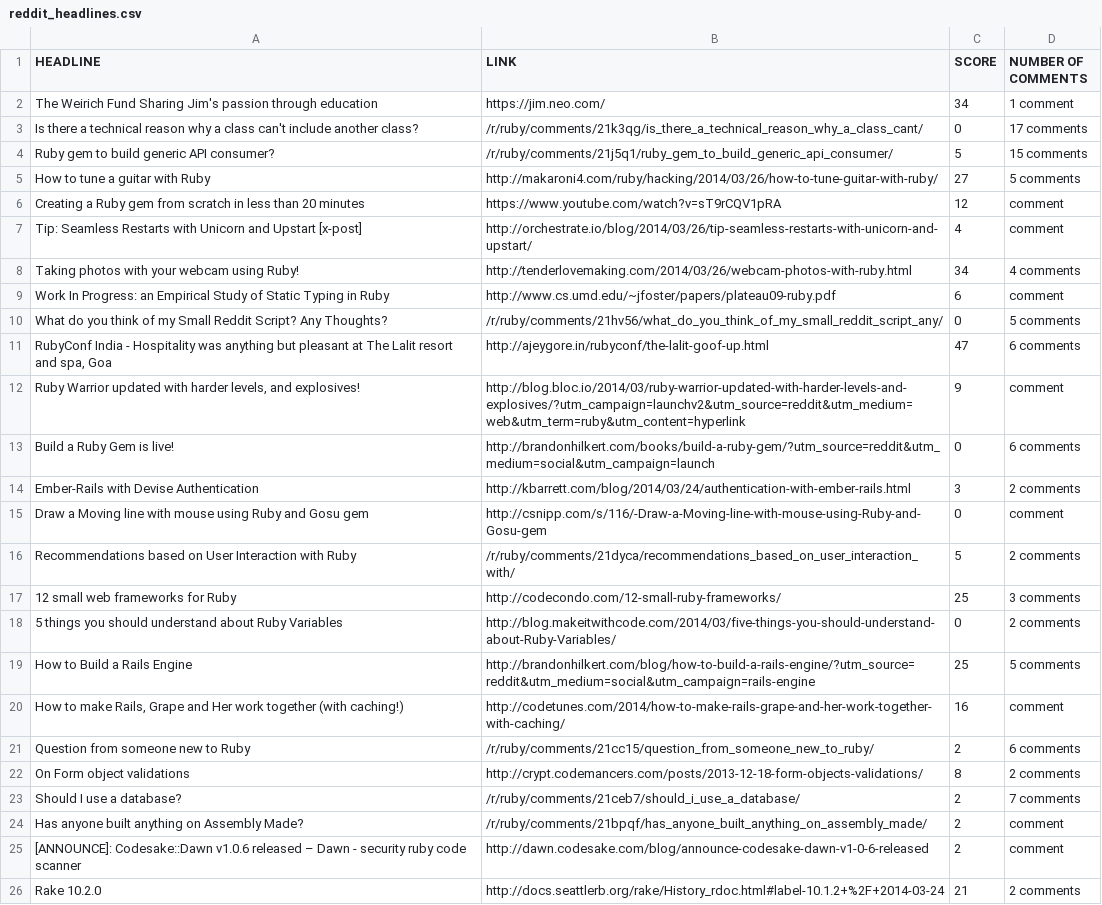
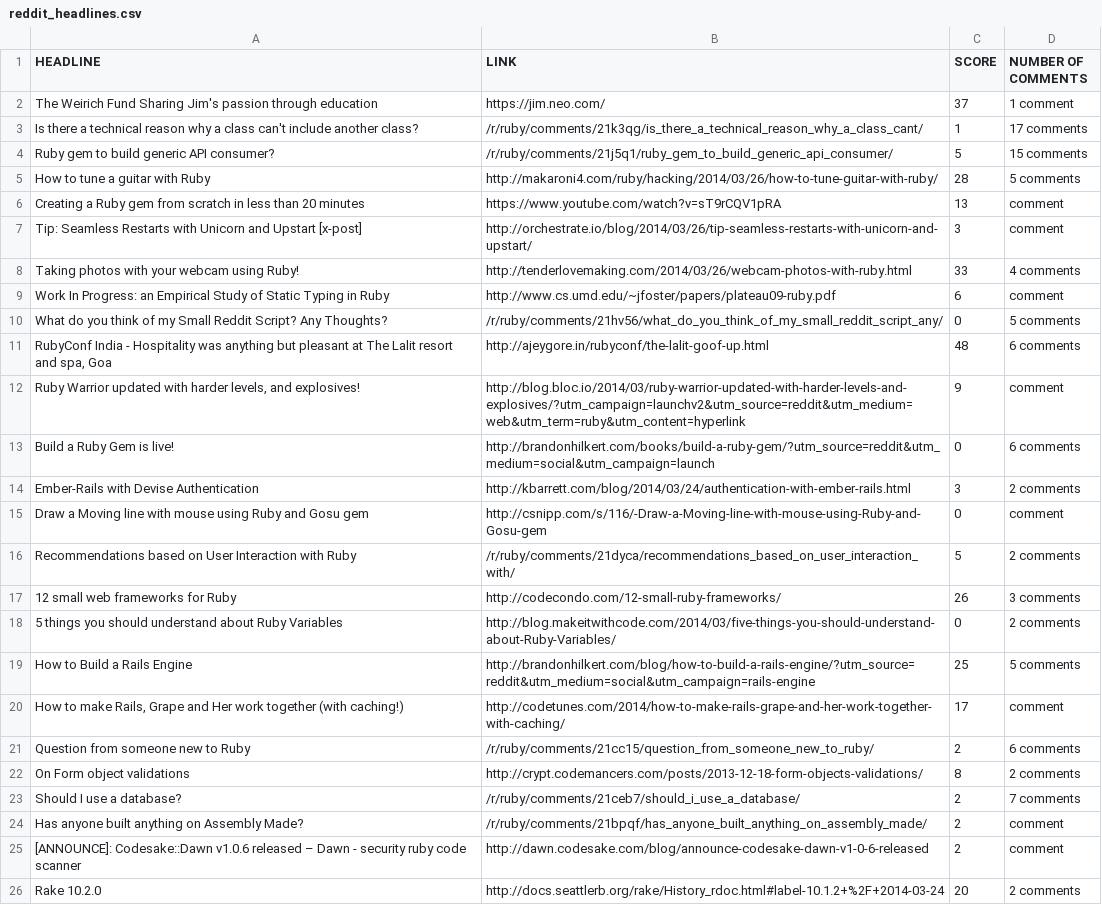
Before and after one commit to kerrison24/reddit_scraper, a CSV file: reddit_headlines.csv, drawn as a sheet.

```diff
--- a/reddit_headlines.csv
+++ b/reddit_headlines.csv
@@ -1,12 +1,12 @@
 HEADLINE,LINK,SCORE,NUMBER OF COMMENTS
-The Weirich Fund Sharing Jim's passion through education,https://jim.neo.com/,34,1 comment
-Is there a technical reason why a class can't include another class?,/r/ruby/comments/21k3qg/is_there_a_technical_reason_why_a_class_cant/,0,17 comments
+The Weirich Fund Sharing Jim's passion through education,https://jim.neo.com/,37,1 comment
+Is there a technical reason why a class can't include another class?,/r/ruby/comments/21k3qg/is_there_a_technical_reason_why_a_class_cant/,1,17 comments
 Ruby gem to build generic API consumer?,/r/ruby/comments/21j5q1/ruby_gem_to_build_generic_api_consumer/,5,15 comments
-How to tune a guitar with Ruby,http://makaroni4.com/ruby/hacking/2014/03/26/how-to-tune-guitar-with-ruby/,27,5 comments
-Creating a Ruby gem from scratch in less than 20 minutes,https://www.youtube.com/watch?v=sT9rCQV1pRA,12,comment
-Tip: Seamless Restarts with Unicorn and Upstart [x-post],http://orchestrate.io/blog/2014/03/26/tip-seamless-restarts-with-unicorn-and-upstart/,4,comment
-Taking photos with your webcam using Ruby!,http://tenderlovemaking.com/2014/03/26/webcam-photos-with-ruby.html,34,4 comments
+How to tune a guitar with Ruby,http://makaroni4.com/ruby/hacking/2014/03/26/how-to-tune-guitar-with-ruby/,28,5 comments
+Creating a Ruby gem from scratch in less than 20 minutes,https://www.youtube.com/watch?v=sT9rCQV1pRA,13,comment
+Tip: Seamless Restarts with Unicorn and Upstart [x-post],http://orchestrate.io/blog/2014/03/26/tip-seamless-restarts-with-unicorn-and-upstart/,3,comment
+Taking photos with your webcam using Ruby!,http://tenderlovemaking.com/2014/03/26/webcam-photos-with-ruby.html,33,4 comments
 Work In Progress: an Empirical Study of Static Typing in Ruby,http://www.cs.umd.edu/~jfoster/papers/plateau09-ruby.pdf,6,comment
 What do you think of my Small Reddit Script? Any Thoughts?,/r/ruby/comments/21hv56/what_do_you_think_of_my_small_reddit_script_any/,0,5 comments
-"RubyConf India - Hospitality was anything but pleasant at The Lalit resort and spa, Goa",http://ajeygore.in/rubyconf/the-lalit-goof-up.html,47,6 comments
+"RubyConf India - Hospitality was anything but pleasant at The Lalit resort and spa, Goa",http://ajeygore.in/rubyconf/the-lalit-goof-up.html,48,6 comments
 "Ruby Warrior updated with harder levels, and explosives!",http://blog.bloc.io/2014/03/ruby-warrior-updated-with-harder-levels-and-explosives/?utm_campaign=launchv2&utm_source=reddit&utm_medium=web&utm_term=ruby&utm_content=hyperlink,9,comment
@@ -16,6 +16,6 @@ Draw a Moving line with mouse using Ruby and Gosu gem,http://csnipp.com/s/116/-D
 Recommendations based on User Interaction with Ruby,/r/ruby/comments/21dyca/recommendations_based_on_user_interaction_with/,5,2 comments
-12 small web frameworks for Ruby,http://codecondo.com/12-small-ruby-frameworks/,25,3 comments
+12 small web frameworks for Ruby,http://codecondo.com/12-small-ruby-frameworks/,26,3 comments
 5 things you should understand about Ruby Variables,http://blog.makeitwithcode.com/2014/03/five-things-you-should-understand-about-Ruby-Variables/,0,2 comments
 How to Build a Rails Engine,http://brandonhilkert.com/blog/how-to-build-a-rails-engine/?utm_source=reddit&utm_medium=social&utm_campaign=rails-engine,25,5 comments
-"How to make Rails, Grape and Her work together (with caching!)",http://codetunes.com/2014/how-to-make-rails-grape-and-her-work-together-with-caching/,16,comment
+"How to make Rails, Grape and Her work together (with caching!)",http://codetunes.com/2014/how-to-make-rails-grape-and-her-work-together-with-caching/,17,comment
 Question from someone new to Ruby,/r/ruby/comments/21cc15/question_from_someone_new_to_ruby/,2,6 comments
@@ -25,2 +25,2 @@ Has anyone built anything on Assembly Made?,/r/ruby/comments/21bpqf/has_anyone_b
 [ANNOUNCE]: Codesake::Dawn v1.0.6 released – Dawn - security ruby code scanner,http://dawn.codesake.com/blog/announce-codesake-dawn-v1-0-6-released,2,comment
-Rake 10.2.0,http://docs.seattlerb.org/rake/History_rdoc.html#label-10.1.2+%2F+2014-03-24,21,2 comments
+Rake 10.2.0,http://docs.seattlerb.org/rake/History_rdoc.html#label-10.1.2+%2F+2014-03-24,20,2 comments
```
Also changed, not shown: 2 other files.
